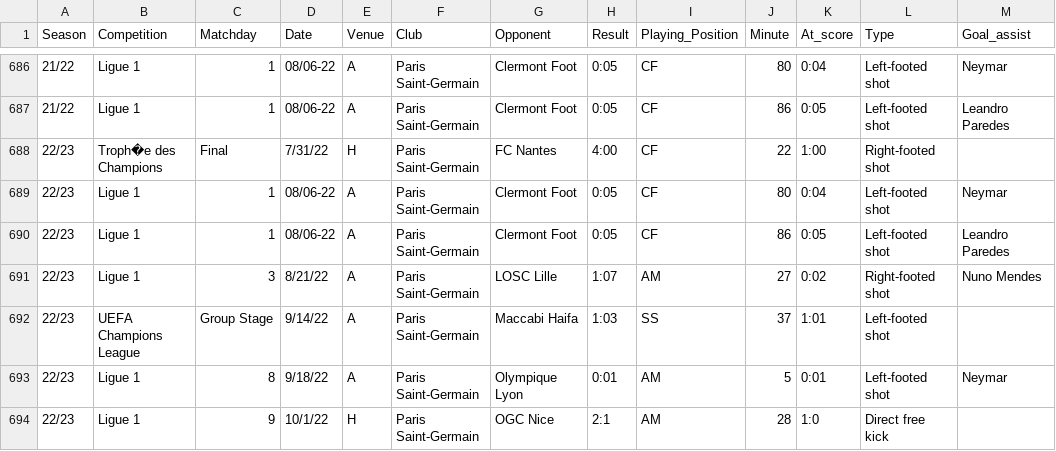
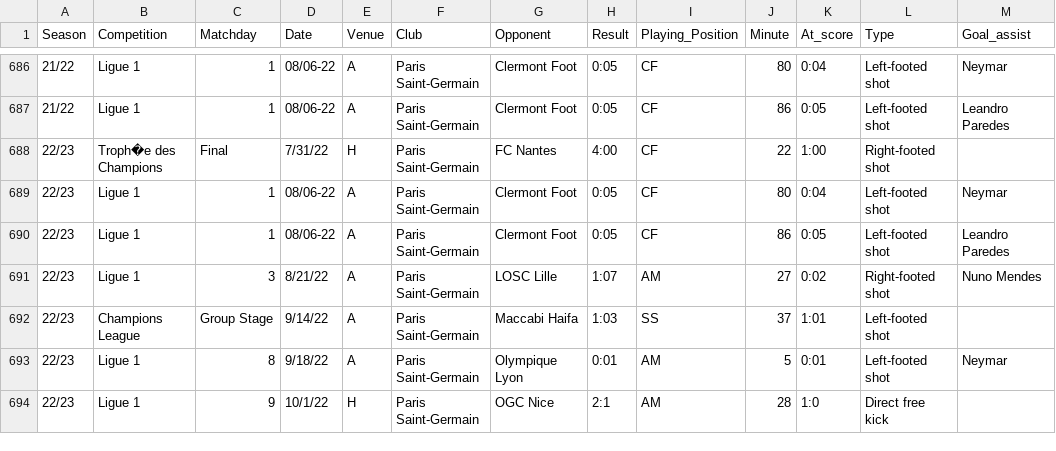
Before and after one commit to bdevierno1/Lionel_Messi_Narrative_Visualization, a CSV file: js/data/data_cleaned.csv, drawn as a sheet; only a part is shown, gaps mark what is left out; the diff names each change by its address in the sheet, - before the commit and + after, or states it on an @@ line.

```diff
--- a/js/data/data_cleaned.csv
+++ b/js/data/data_cleaned.csv
-B692 (Competition): UEFA Champions League
+B692 (Competition): Champions League
```
